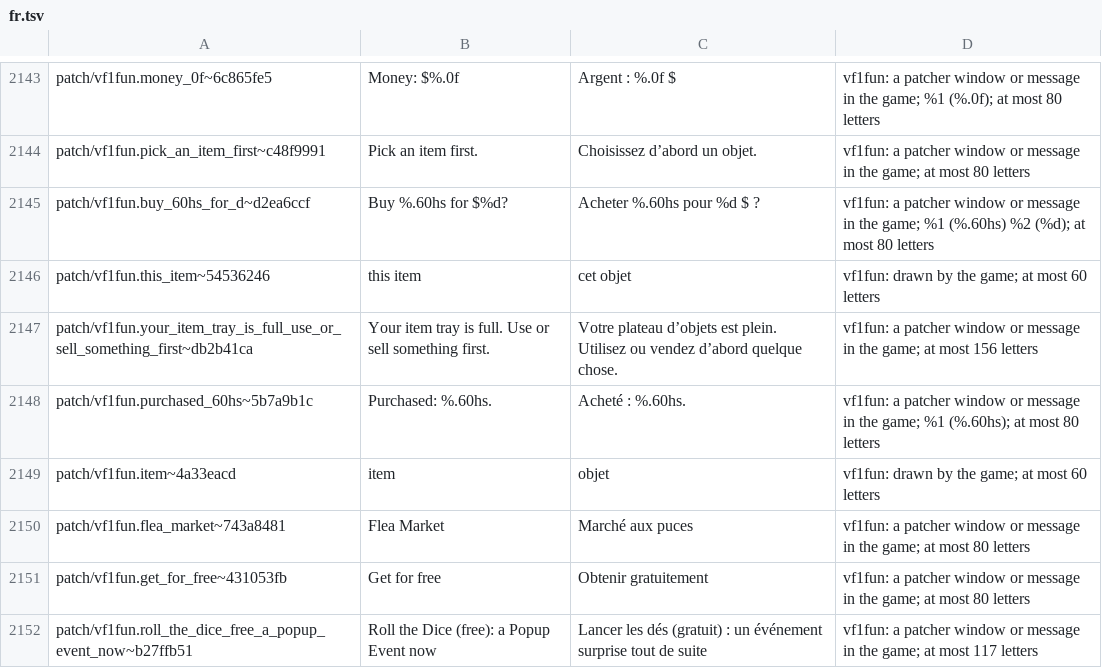
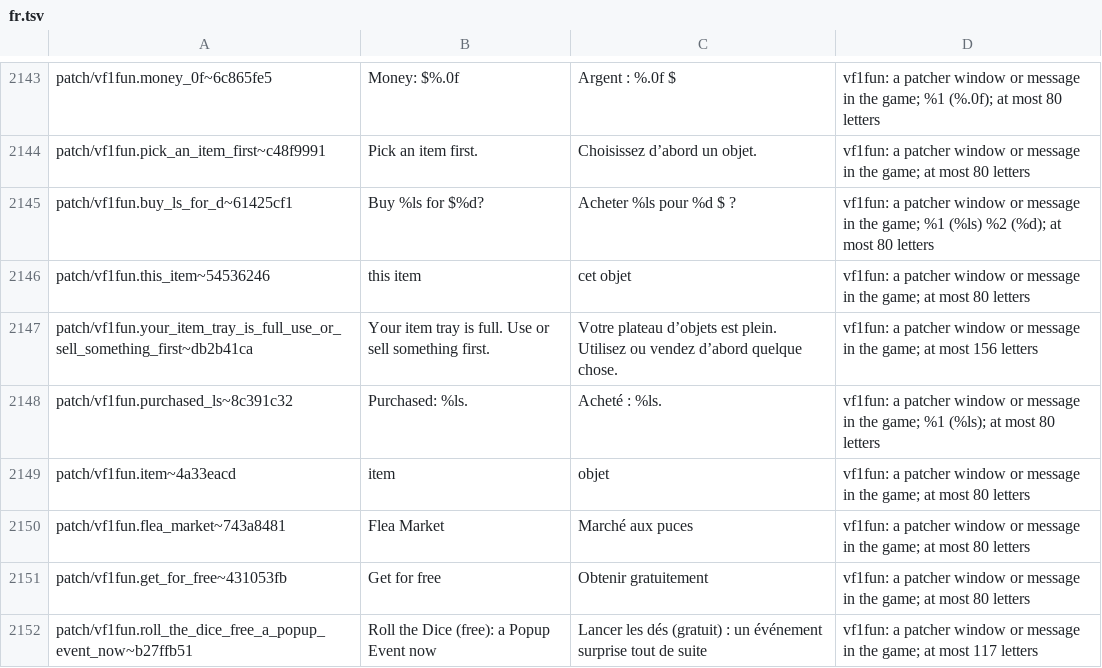
Before and after one commit to Lorsieab2/Virtual-Families-1-Fun-Patcher, a TSV file: translations/fr.tsv, drawn as a sheet; only a part is shown, gaps mark what is left out.

```diff
--- a/translations/fr.tsv
+++ b/translations/fr.tsv
@@ -2144,7 +2144,7 @@ patch/vf1fun.money_0f~6c865fe5	Money: $%.0f	Argent : %.0f $	vf1fun: a patcher
 patch/vf1fun.pick_an_item_first~c48f9991	Pick an item first.	Choisissez d’abord un objet.	vf1fun: a patcher window or message in the game; at most 80 letters
-patch/vf1fun.buy_60hs_for_d~d2ea6ccf	Buy %.60hs for $%d?	Acheter %.60hs pour %d $ ?	vf1fun: a patcher window or message in the game; %1 (%.60hs) %2 (%d); at most 80 letters
-patch/vf1fun.this_item~54536246	this item	cet objet	vf1fun: drawn by the game; at most 60 letters
+patch/vf1fun.buy_ls_for_d~61425cf1	Buy %ls for $%d?	Acheter %ls pour %d $ ?	vf1fun: a patcher window or message in the game; %1 (%ls) %2 (%d); at most 80 letters
+patch/vf1fun.this_item~54536246	this item	cet objet	vf1fun: a patcher window or message in the game; at most 80 letters
 patch/vf1fun.your_item_tray_is_full_use_or_sell_something_first~db2b41ca	Your item tray is full. Use or sell something first.	Votre plateau d’objets est plein. Utilisez ou vendez d’abord quelque chose.	vf1fun: a patcher window or message in the game; at most 156 letters
-patch/vf1fun.purchased_60hs~5b7a9b1c	Purchased: %.60hs.	Acheté : %.60hs.	vf1fun: a patcher window or message in the game; %1 (%.60hs); at most 80 letters
-patch/vf1fun.item~4a33eacd	item	objet	vf1fun: drawn by the game; at most 60 letters
+patch/vf1fun.purchased_ls~8c391c32	Purchased: %ls.	Acheté : %ls.	vf1fun: a patcher window or message in the game; %1 (%ls); at most 80 letters
+patch/vf1fun.item~4a33eacd	item	objet	vf1fun: a patcher window or message in the game; at most 80 letters
 patch/vf1fun.flea_market~743a8481	Flea Market	Marché aux puces	vf1fun: a patcher window or message in the game; at most 80 letters
```
Also changed, not shown: 6 other files.
